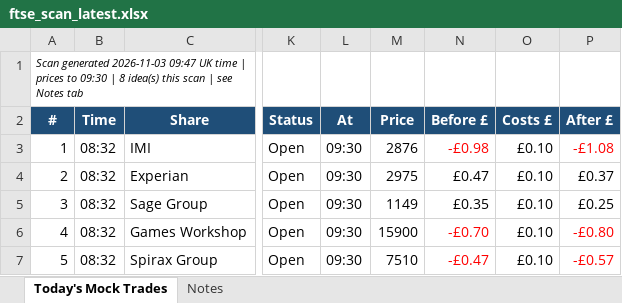
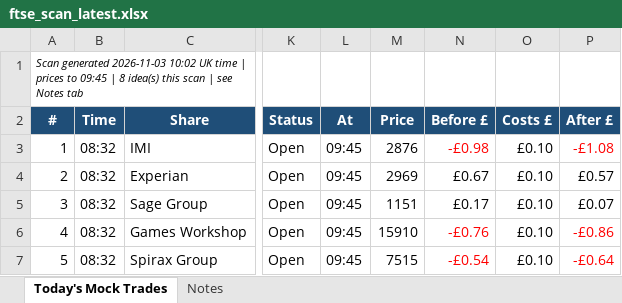
Before and after one commit to philwright210458-blip/ftse-trader, an Excel workbook: ftse_scan_latest.xlsx, sheet Today's Mock Trades, drawn as a sheet; only a part is shown, gaps mark what is left out; values as stored, in another font and other column widths than the file's, no borders; the diff names each change by its address in the sheet, - before the commit and + after, or states it on an @@ line.

```diff
--- a/ftse_scan_latest.xlsx (sheet Today's Mock Trades)
+++ b/ftse_scan_latest.xlsx (sheet Today's Mock Trades)
-A1 (#): …generated 2026-11-03 09:47 UK time | prices to 09:30 | 8…
+A1 (#): …generated 2026-11-03 10:02 UK time | prices to 09:45 | 8…
-L3:L7 (At): 09:30
+L3:L7 (At): 09:45
-M4 (Price): 2975
+M4 (Price): 2969
-N4 (Before £): £0.47
+N4 (Before £): £0.67
-P4 (After £): £0.37
+P4 (After £): £0.57
-M5 (Price): 1149
+M5 (Price): 1151
-N5 (Before £): £0.35
+N5 (Before £): £0.17
-P5 (After £): £0.25
+P5 (After £): £0.07
-M6 (Price): 15900
+M6 (Price): 15910
-N6 (Before £): -£0.70
+N6 (Before £): -£0.76
-P6 (After £): -£0.80
+P6 (After £): -£0.86
-M7 (Price): 7510
+M7 (Price): 7515
-N7 (Before £): -£0.47
+N7 (Before £): -£0.54
-P7 (After £): -£0.57
+P7 (After £): -£0.64
```
Also changed, not shown: 2 other files.
